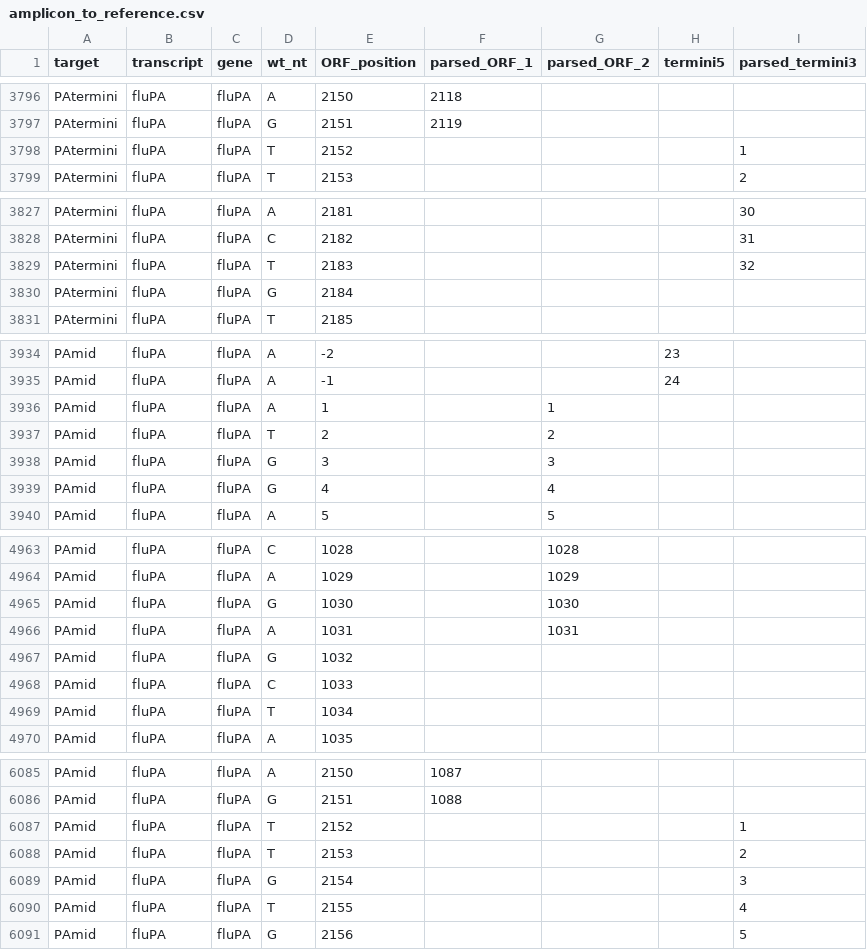
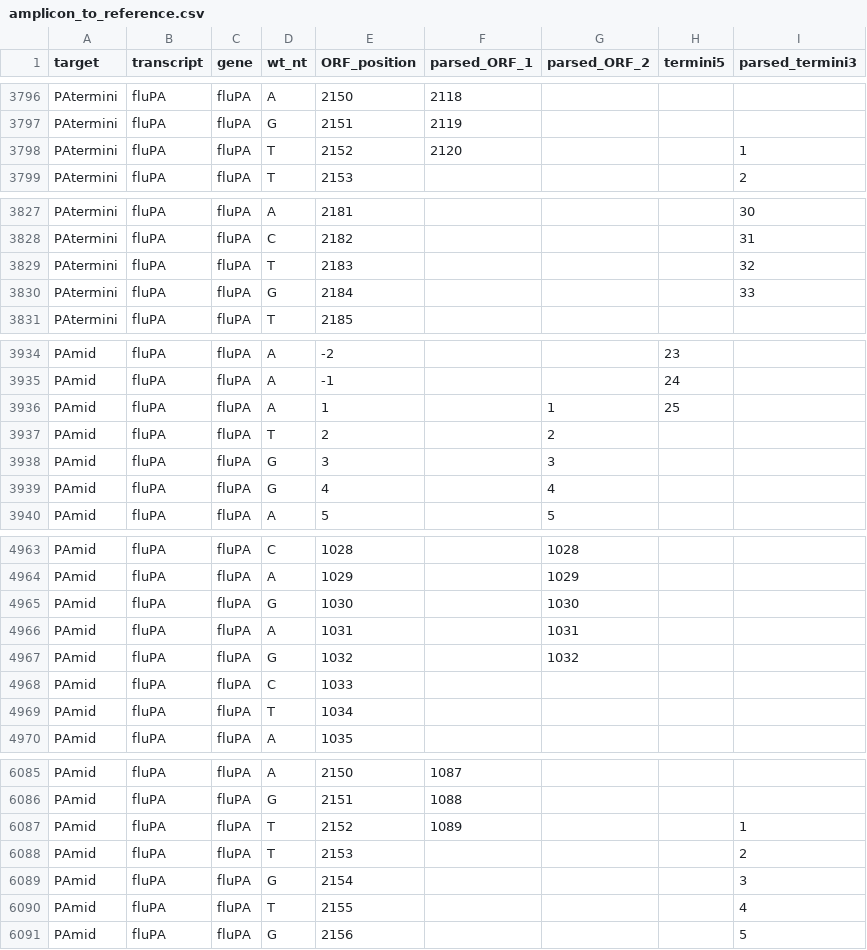
Before and after one commit to jbloomlab/barcoded_flu_pdmH1N1, a CSV file: data/flu_sequences/pacbio_amplicons/amplicon_to_reference.csv, drawn as a sheet; only a part is shown, gaps mark what is left out; the diff covers the shown part only.

```diff
--- a/data/flu_sequences/pacbio_amplicons/amplicon_to_reference.csv
+++ b/data/flu_sequences/pacbio_amplicons/amplicon_to_reference.csv
@@ -3797,3 +3797,3 @@ PAtermini,fluPA,fluPA,A,2150,2118,,,
 PAtermini,fluPA,fluPA,G,2151,2119,,,
-PAtermini,fluPA,fluPA,T,2152,,,,1
+PAtermini,fluPA,fluPA,T,2152,2120,,,1
 PAtermini,fluPA,fluPA,T,2153,,,,2
@@ -3829,3 +3829,3 @@ PAtermini,fluPA,fluPA,C,2182,,,,31
 PAtermini,fluPA,fluPA,T,2183,,,,32
-PAtermini,fluPA,fluPA,G,2184,,,,
+PAtermini,fluPA,fluPA,G,2184,,,,33
 PAtermini,fluPA,fluPA,T,2185,,,,
@@ -3935,3 +3935,3 @@ PAmid,fluPA,fluPA,A,-2,,,23,
 PAmid,fluPA,fluPA,A,-1,,,24,
-PAmid,fluPA,fluPA,A,1,,1,,
+PAmid,fluPA,fluPA,A,1,,1,25,
 PAmid,fluPA,fluPA,T,2,,2,,
@@ -4966,3 +4966,3 @@ PAmid,fluPA,fluPA,G,1030,,1030,,
 PAmid,fluPA,fluPA,A,1031,,1031,,
-PAmid,fluPA,fluPA,G,1032,,,,
+PAmid,fluPA,fluPA,G,1032,,1032,,
 PAmid,fluPA,fluPA,C,1033,,,,
@@ -6086,3 +6086,3 @@ PAmid,fluPA,fluPA,A,2150,1087,,,
 PAmid,fluPA,fluPA,G,2151,1088,,,
-PAmid,fluPA,fluPA,T,2152,,,,1
+PAmid,fluPA,fluPA,T,2152,1089,,,1
 PAmid,fluPA,fluPA,T,2153,,,,2
```
Also changed, not shown: 58 edited cells elsewhere in this file, 1 other file.
